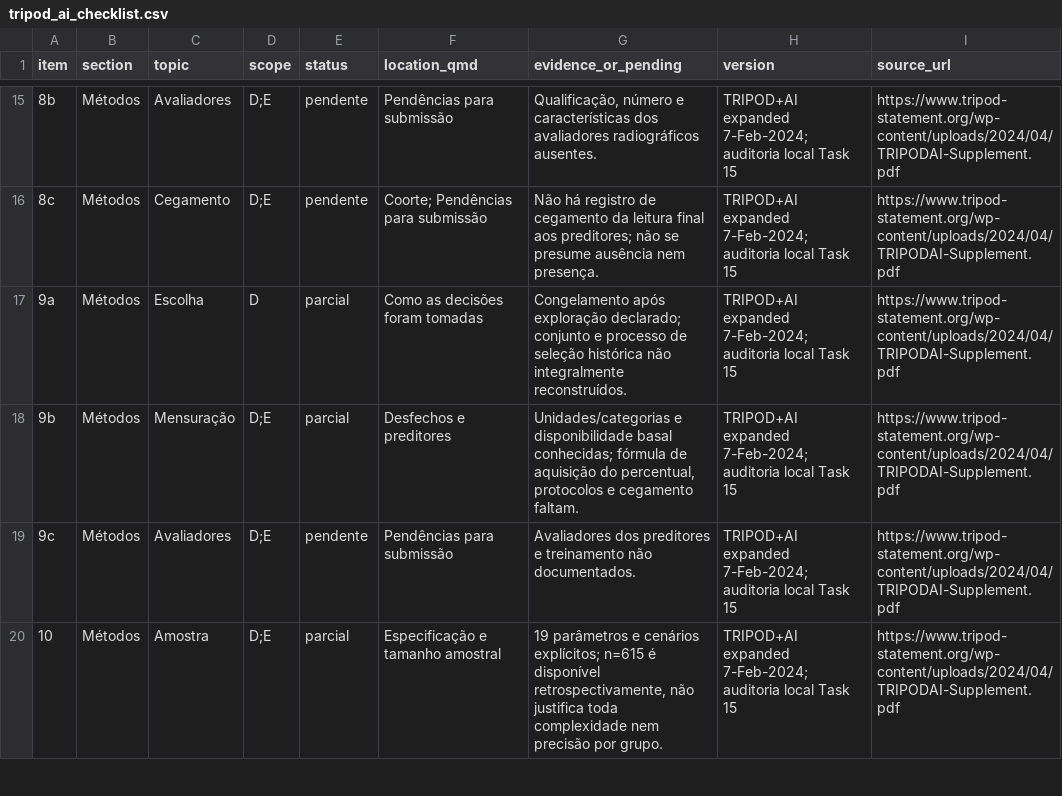
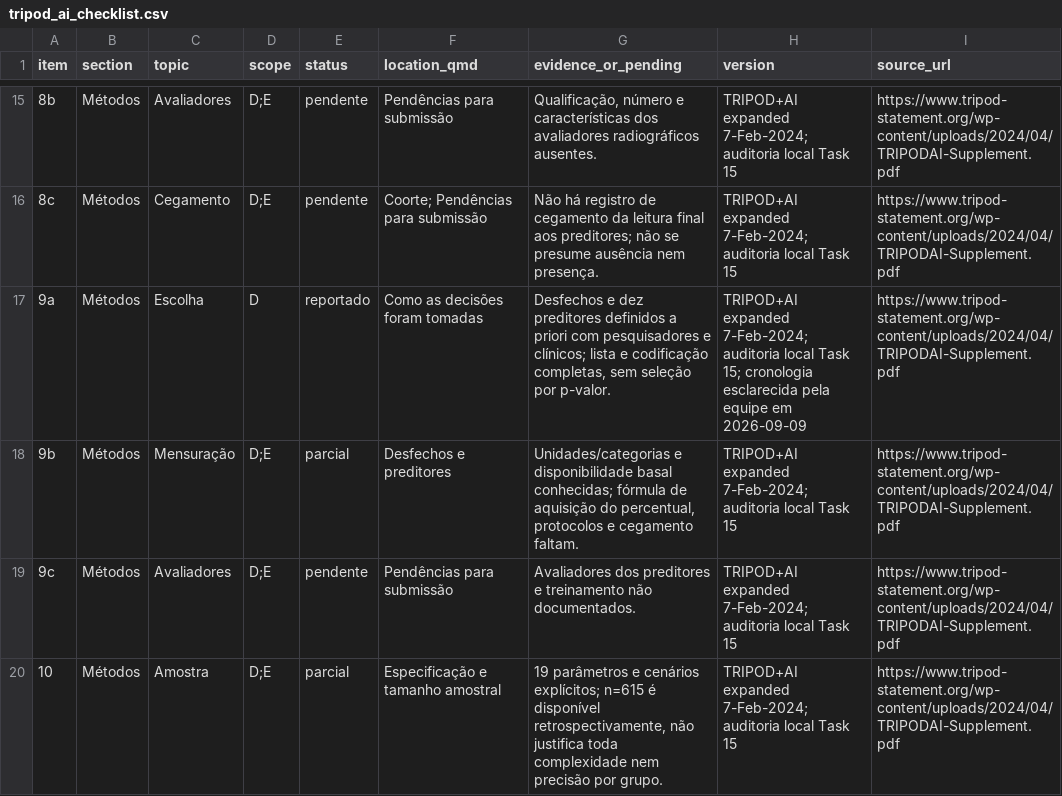
Before and after one commit to caiosainvallio/scoliosis_model, a CSV file: results/prognostico/revisao/aggregated/tripod_ai_checklist.csv, drawn as a sheet; only a part is shown, gaps mark what is left out; the diff covers the shown part only.

```diff
--- a/results/prognostico/revisao/aggregated/tripod_ai_checklist.csv
+++ b/results/prognostico/revisao/aggregated/tripod_ai_checklist.csv
@@ -16,3 +16,3 @@ item,section,topic,scope,status,location_qmd,evidence_or_pending,version,source_
 8c,Métodos,Cegamento,D;E,pendente,Coorte; Pendências para submissão,Não há registro de cegamento da leitura final aos preditores; não se presume ausência nem presença.,TRIPOD+AI expanded 7-Feb-2024; auditoria local Task 15,https://www.tripod-statement.org/wp-content/uploads/2024/04/TRIPODAI-Supplement.pdf
-9a,Métodos,Escolha,D,parcial,Como as decisões foram tomadas,Congelamento após exploração declarado; conjunto e processo de seleção histórica não integralmente reconstruídos.,TRIPOD+AI expanded 7-Feb-2024; auditoria local Task 15,https://www.tripod-statement.org/wp-content/uploads/2024/04/TRIPODAI-Supplement.pdf
+9a,Métodos,Escolha,D,reportado,Como as decisões foram tomadas,"Desfechos e dez preditores definidos a priori com pesquisadores e clínicos; lista e codificação completas, sem seleção por p-valor.",TRIPOD+AI expanded 7-Feb-2024; auditoria local Task 15; cronologia esclarecida pela equipe em 2026-09-09,https://www.tripod-statement.org/wp-content/uploads/2024/04/TRIPODAI-Supplement.pdf
 9b,Métodos,Mensuração,D;E,parcial,Desfechos e preditores,"Unidades/categorias e disponibilidade basal conhecidas; fórmula de aquisição do percentual, protocolos e cegamento faltam.",TRIPOD+AI expanded 7-Feb-2024; auditoria local Task 15,https://www.tripod-statement.org/wp-content/uploads/2024/04/TRIPODAI-Supplement.pdf
```
Also changed, not shown: 7 edited cells elsewhere in this file, results/prognostico/revisao/aggregated/probast_ai_assessment.csv, results/prognostico/revisao/aggregated/probast_ai_signaling_task15.csv, 7 other files.
